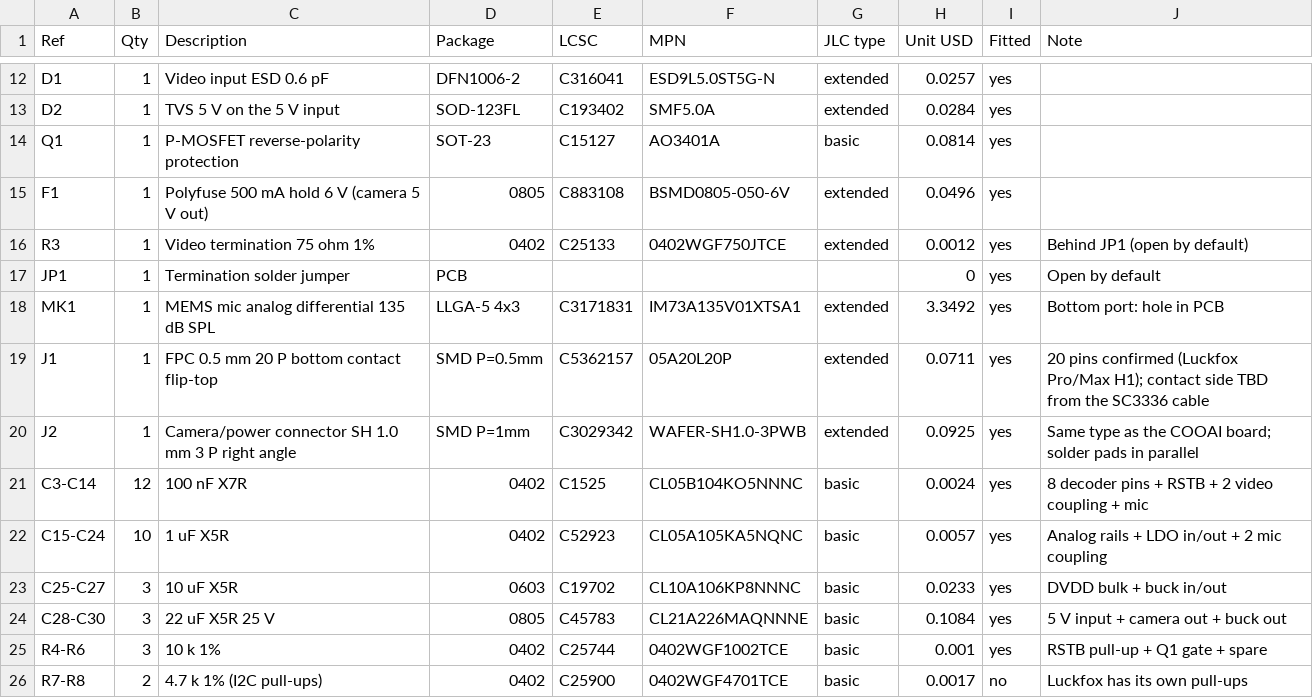
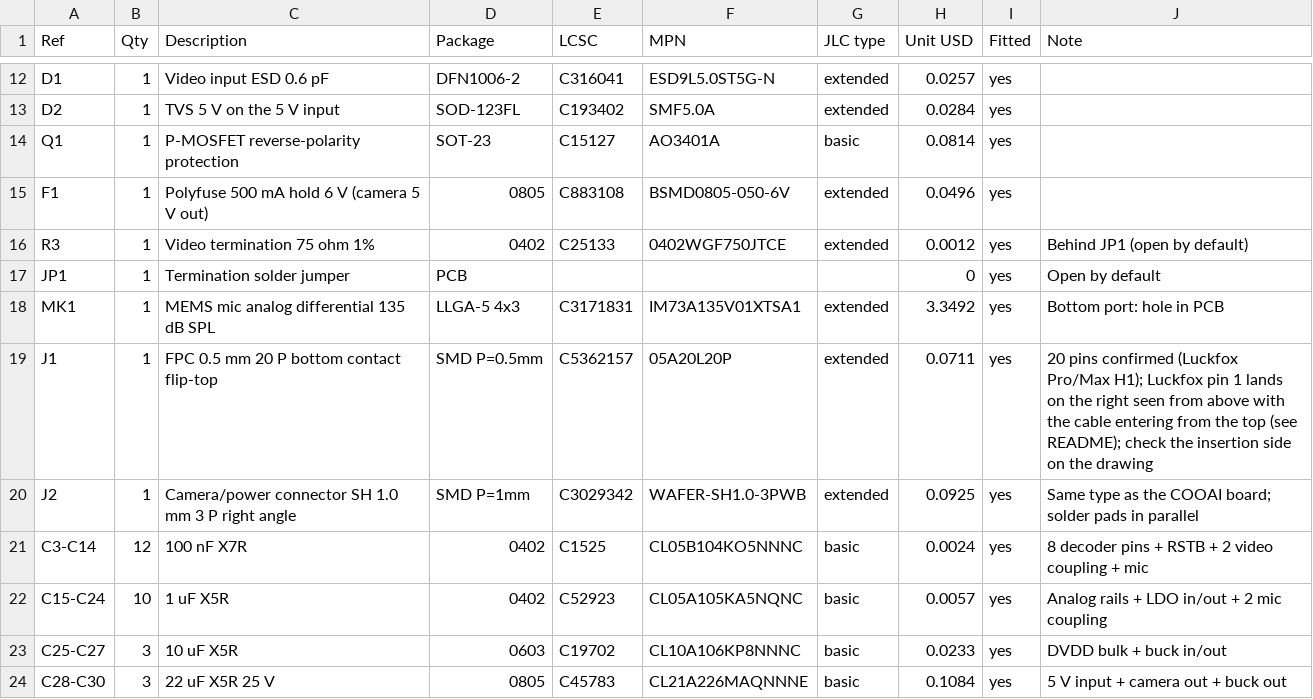
Before and after one commit to luci3D/open-dvr, a CSV file: decoder-board/bom.csv, drawn as a sheet; only a part is shown, gaps mark what is left out; the shorter side is filled out with more unchanged rows.

```diff
--- a/decoder-board/bom.csv
+++ b/decoder-board/bom.csv
@@ -18,3 +18,3 @@ JP1,1,Termination solder jumper,PCB,,,,0,yes,Open by default
 MK1,1,MEMS mic analog differential 135 dB SPL,LLGA-5 4x3,C3171831,IM73A135V01XTSA1,extended,3.3492,yes,Bottom port: hole in PCB
-J1,1,FPC 0.5 mm 20 P bottom contact flip-top,SMD P=0.5mm,C5362157,05A20L20P,extended,0.0711,yes,20 pins confirmed (Luckfox Pro/Max H1); contact side TBD from the SC3336 cable
+J1,1,FPC 0.5 mm 20 P bottom contact flip-top,SMD P=0.5mm,C5362157,05A20L20P,extended,0.0711,yes,20 pins confirmed (Luckfox Pro/Max H1); Luckfox pin 1 lands on the right seen from above with the cable entering from the top (see README); check the insertion side on the drawing
 J2,1,Camera/power connector SH 1.0 mm 3 P right angle,SMD P=1mm,C3029342,WAFER-SH1.0-3PWB,extended,0.0925,yes,Same type as the COOAI board; solder pads in parallel
```
Also changed, not shown: 2 other files.
